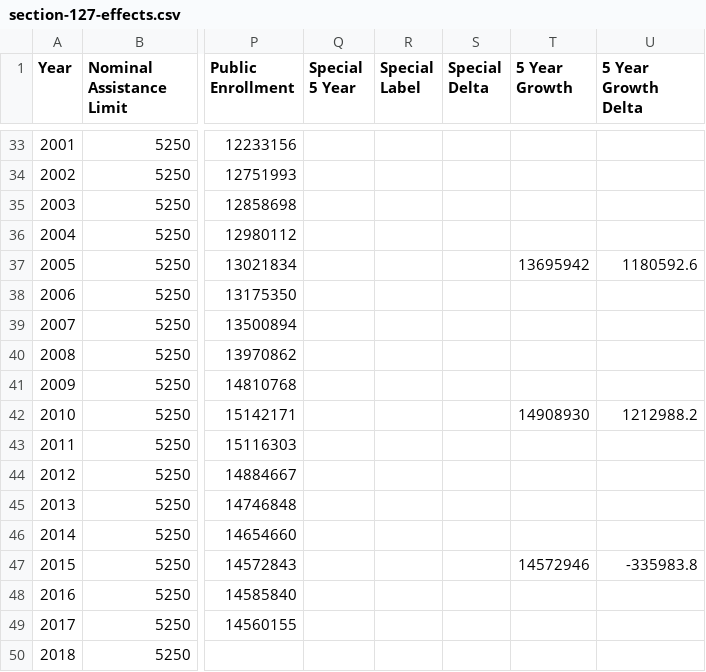
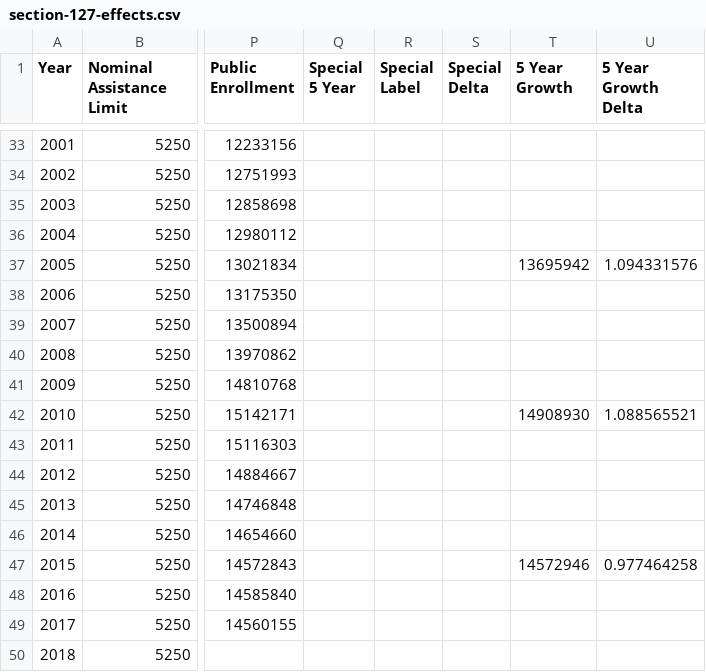
Before and after one commit to Vandivier/research-dissertation-case-for-alt-ed, a CSV file: papers/section-127-effects/data/section-127-effects.csv, drawn as a sheet; only a part is shown, gaps mark what is left out; the diff covers the shown part only; the diff names each change by its address in the sheet, - before the commit and + after, or states it on an @@ line.

```diff
--- a/papers/section-127-effects/data/section-127-effects.csv
+++ b/papers/section-127-effects/data/section-127-effects.csv
-U37 (5 Year Growth Delta): 1180592.6
+U37 (5 Year Growth Delta): 1.094331576
-U42 (5 Year Growth Delta): 1212988.2
+U42 (5 Year Growth Delta): 1.088565521
-U47 (5 Year Growth Delta): -335983.8
+U47 (5 Year Growth Delta): 0.977464258
```
Also changed, not shown: 8 edited cells elsewhere in this file, 2 other files.
